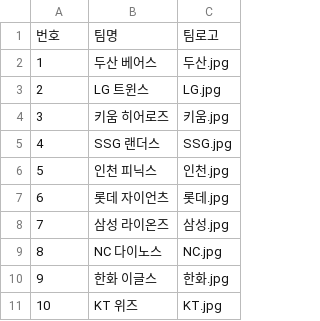
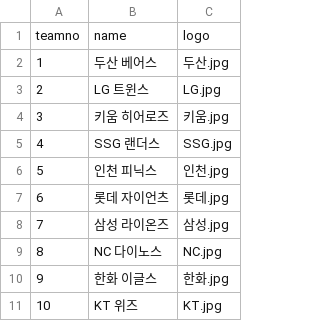
Before and after one commit to l-yeong/Phoenix, a CSV file: src/main/resources/static/team.csv, drawn as a sheet.

```diff
--- a/src/main/resources/static/team.csv
+++ b/src/main/resources/static/team.csv
@@ -1,2 +1,2 @@
-번호,팀명,팀로고
+teamno,name,logo
 1,두산 베어스,두산.jpg
```
Also changed, not shown: src/main/resources/static/games.csv, src/main/resources/static/player.csv, 25 other files.
